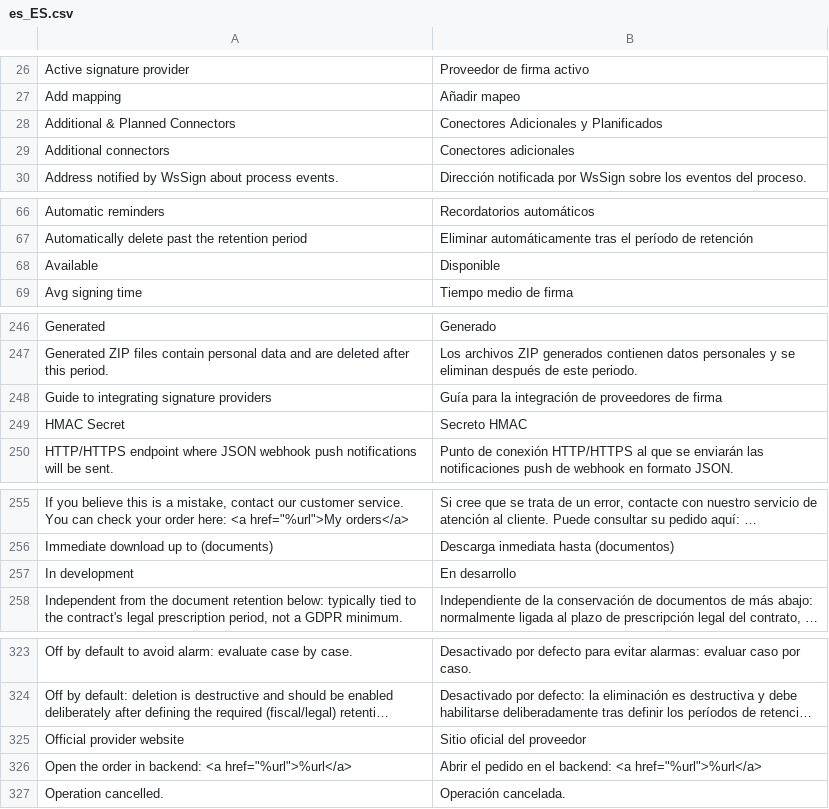
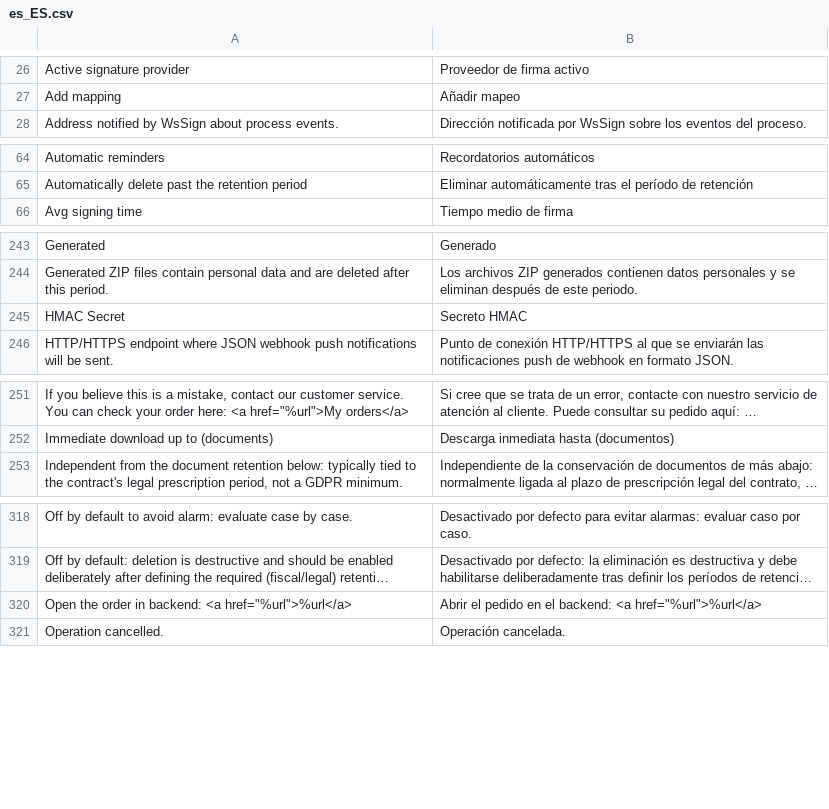
Before and after one commit to mage-os-lab/module-digital-signature, a CSV file: i18n/es_ES.csv, drawn as a sheet; only a part is shown, gaps mark what is left out; long unchanged cells end in …; the diff covers the shown part only; the diff names each change by its address in the sheet, - before the commit and + after, or states it on an @@ line.

```diff
--- a/i18n/es_ES.csv
+++ b/i18n/es_ES.csv
-row 28: Additional & Planned Connectors | Conectores Adicionales y Planificados
-row 29: Additional connectors | Conectores adicionales
-row 68: Available | Disponible
-row 248: Guide to integrating signature providers | Guía para la integración de proveedores de firma
-row 257: In development | En desarrollo
-row 325: Official provider website | Sitio oficial del proveedor
```
Also changed, not shown: 1 removed row elsewhere in this file, i18n/de_DE.csv, i18n/fr_FR.csv, 28 other files.
